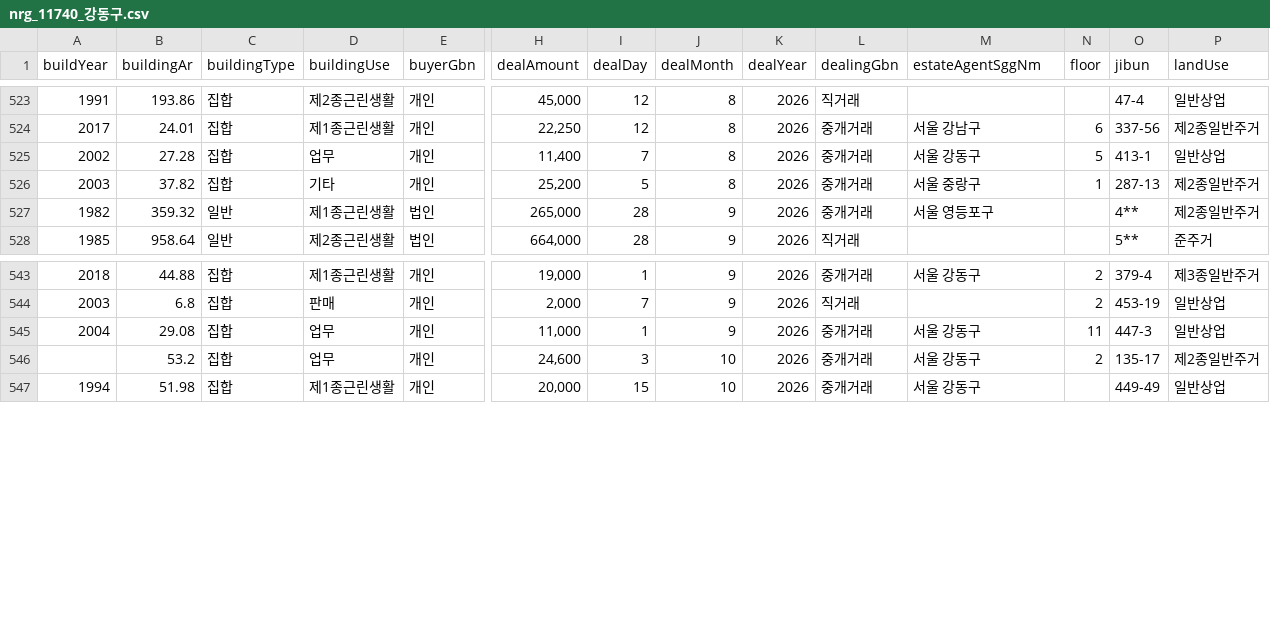
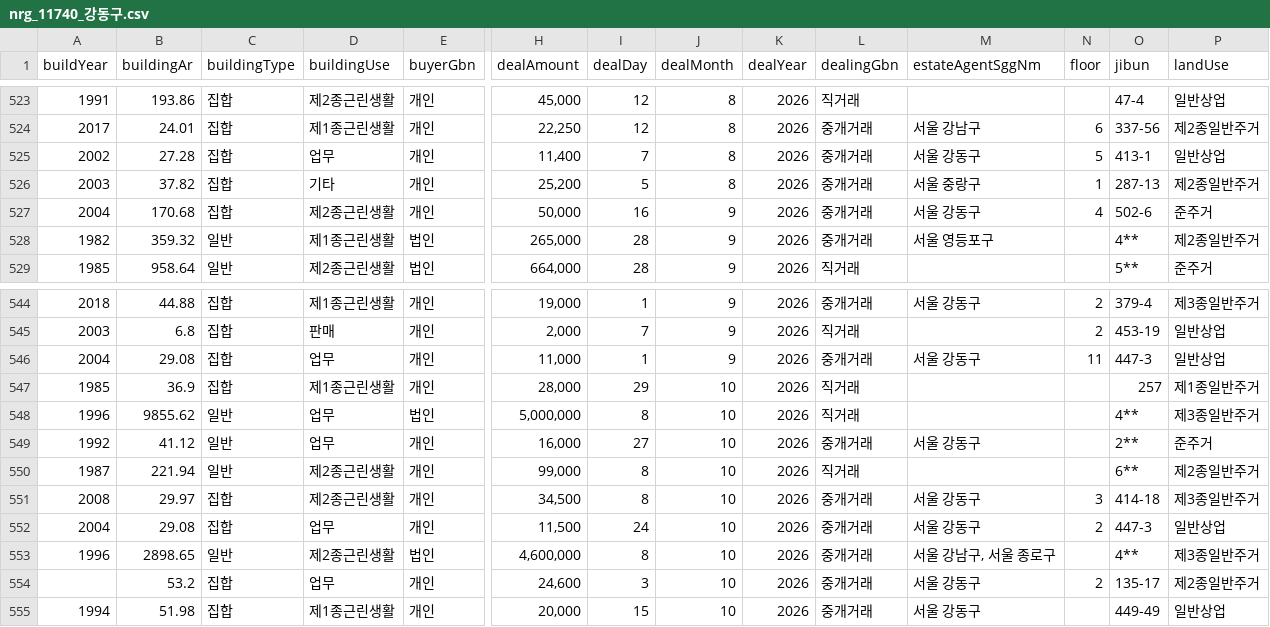
Before and after one commit to jcrkorea11-cyber/rtms-data, a CSV file: data/nrg_11740_강동구.csv, drawn as a sheet; only a part is shown, gaps mark what is left out; rows hold the shown columns only; the diff names each change by its address in the sheet, - before the commit and + after, or states it on an @@ line.

```diff
--- a/data/nrg_11740_강동구.csv
+++ b/data/nrg_11740_강동구.csv
+row 527: 2004 | 170.68 | 집합 | 제2종근린생활 | 개인 | 50,000 | 16 | 9 | 2026 | 중개거래 | 서울 강동구 | 4 | 502-6 | 준주거
+row 547: 1985 | 36.9 | 집합 | 제1종근린생활 | 개인 | 28,000 | 29 | 10 | 2026 | 직거래 |  |  | 257 | 제1종일반주거
+row 548: 1996 | 9855.62 | 일반 | 업무 | 법인 | 5,000,000 | 8 | 10 | 2026 | 직거래 |  |  | 4** | 제3종일반주거
+row 549: 1992 | 41.12 | 일반 | 업무 | 개인 | 16,000 | 27 | 10 | 2026 | 중개거래 | 서울 강동구 |  | 2** | 준주거
+row 550: 1987 | 221.94 | 일반 | 제2종근린생활 | 개인 | 99,000 | 8 | 10 | 2026 | 직거래 |  |  | 6** | 제2종일반주거
+row 551: 2008 | 29.97 | 집합 | 제2종근린생활 | 개인 | 34,500 | 8 | 10 | 2026 | 중개거래 | 서울 강동구 | 3 | 414-18 | 제3종일반주거
+row 552: 2004 | 29.08 | 집합 | 업무 | 개인 | 11,500 | 24 | 10 | 2026 | 중개거래 | 서울 강동구 | 2 | 447-3 | 일반상업
+row 553: 1996 | 2898.65 | 일반 | 제2종근린생활 | 법인 | 4,600,000 | 8 | 10 | 2026 | 중개거래 | 서울 강남구, 서울 종로구 |  | 4** | 제3종일반주거
```
Also changed, not shown: data/nrg_11110_종로구.csv, data/nrg_11440_마포구.csv, 45 other files.
